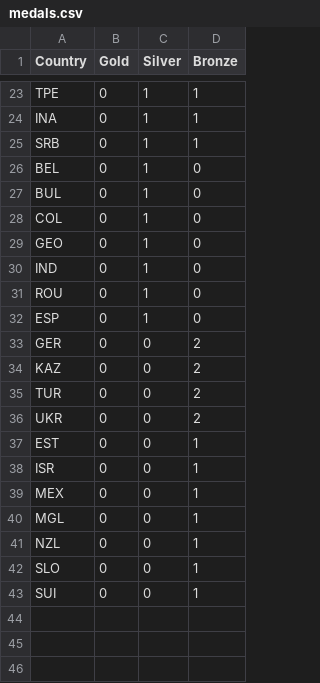
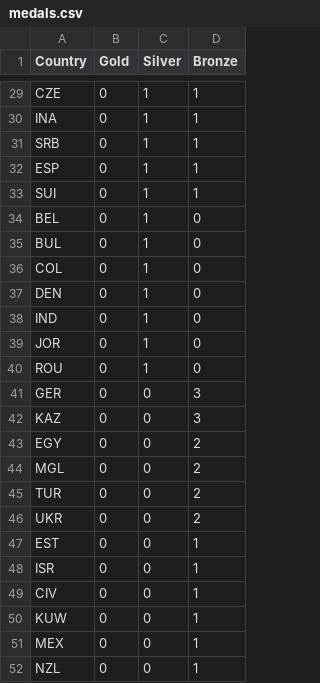
Before and after one commit to ElijahCGames/MedalTable, a CSV file: medals.csv, drawn as a sheet; only a part is shown, gaps mark what is left out; removed rows and columns are numbered as before the commit, all else as after; the diff covers the shown part only; the diff names each change by its address in the sheet, - before the commit and + after, or states it on an @@ line.

```diff
--- a/medals.csv
+++ b/medals.csv
-A29 (Country): TPE
+A29 (Country): CZE
+row 32: ESP | 0 | 1 | 1
+row 33: SUI | 0 | 1 | 1
-A37 (Country): GEO
+A37 (Country): DEN
+row 39: JOR | 0 | 1 | 0
-row 32: ESP | 0 | 1 | 0
-D41:D42 (Bronze): 2
+D41:D42 (Bronze): 3
+row 43: EGY | 0 | 0 | 2
+row 44: MGL | 0 | 0 | 2
+row 49: CIV | 0 | 0 | 1
+row 50: KUW | 0 | 0 | 1
-row 40: MGL | 0 | 0 | 1
-row 42: SLO | 0 | 0 | 1
-row 43: SUI | 0 | 0 | 1
```
Also changed, not shown: 10 added rows, 4 removed rows and 10 edited cells elsewhere in this file.
